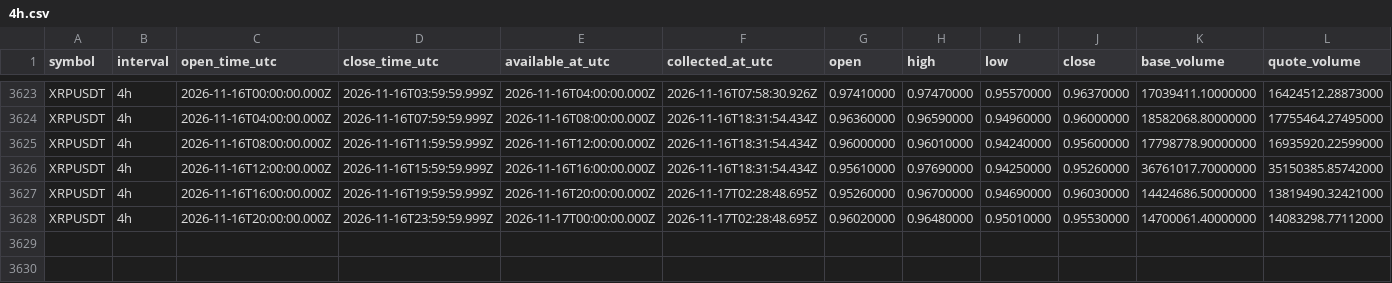
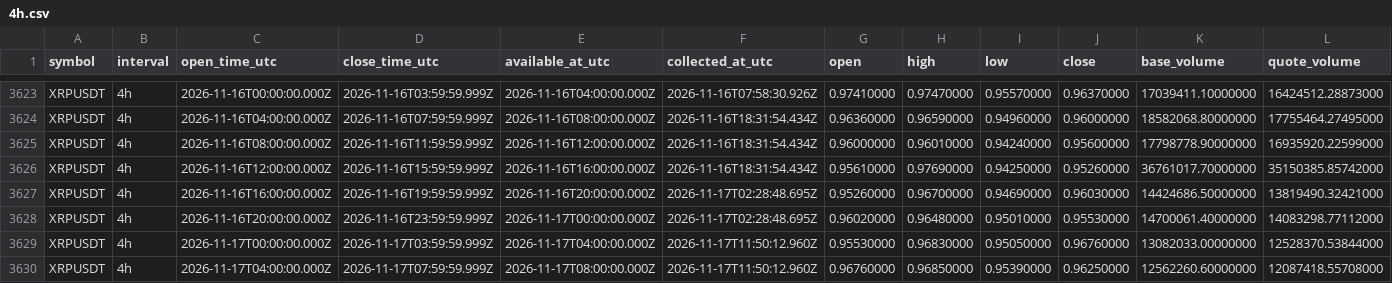
Before and after one commit to Tontsa128/-ai-trading-pro, a CSV file: historical-data/binance/XRPUSDT/4h.csv, drawn as a sheet; only a part is shown, gaps mark what is left out; rows hold the shown columns only; the diff names each change by its address in the sheet, - before the commit and + after, or states it on an @@ line.

```diff
--- a/historical-data/binance/XRPUSDT/4h.csv
+++ b/historical-data/binance/XRPUSDT/4h.csv
+row 3629: XRPUSDT | 4h | 2026-11-17T00:00:00.000Z | 2026-11-17T03:59:59.999Z | 2026-11-17T04:00:00.000Z | 2026-11-17T11:50:12.960Z | 0.95530000 | 0.96830000 | 0.95050000 | 0.96760000 | 13082033.00000000 | 12528370.53844000
+row 3630: XRPUSDT | 4h | 2026-11-17T04:00:00.000Z | 2026-11-17T07:59:59.999Z | 2026-11-17T08:00:00.000Z | 2026-11-17T11:50:12.960Z | 0.96760000 | 0.96850000 | 0.95390000 | 0.96250000 | 12562260.60000000 | 12087418.55708000
```
Also changed, not shown: historical-data/binance/BNBUSDT/4h.csv, historical-data/binance/BTCUSDT/4h.csv, 12 other files.
